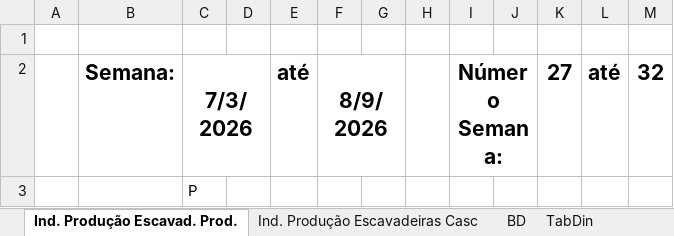
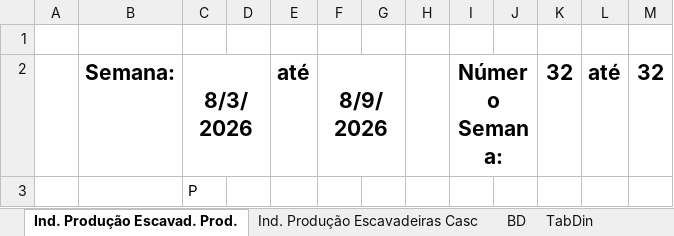
Before and after one commit to lucianafioramonte/obra421_execucao, an Excel workbook: dados_escavadeira.xlsx, sheet Ind. Produção Escavad. Prod., drawn as a sheet; values as stored, in another font and other column widths than the file's, no borders; charts and pictures not drawn; the diff names each change by its address in the sheet, - before the commit and + after, or states it on an @@ line.

```diff
--- a/dados_escavadeira.xlsx (sheet Ind. Produção Escavad. Prod.)
+++ b/dados_escavadeira.xlsx (sheet Ind. Produção Escavad. Prod.)
-C2: 7/3/2026
+C2: 8/3/2026
-K2: 27
+K2: 32
```
Also changed, not shown: sheet TabDin, sheet BD, hidden cells, charts or pictures, 1 other file.
